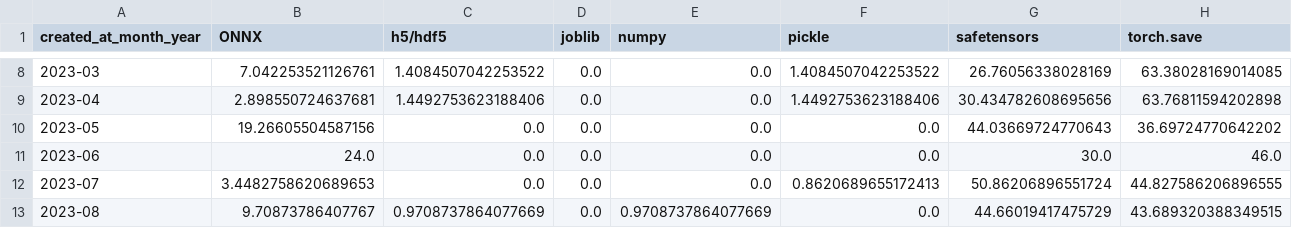
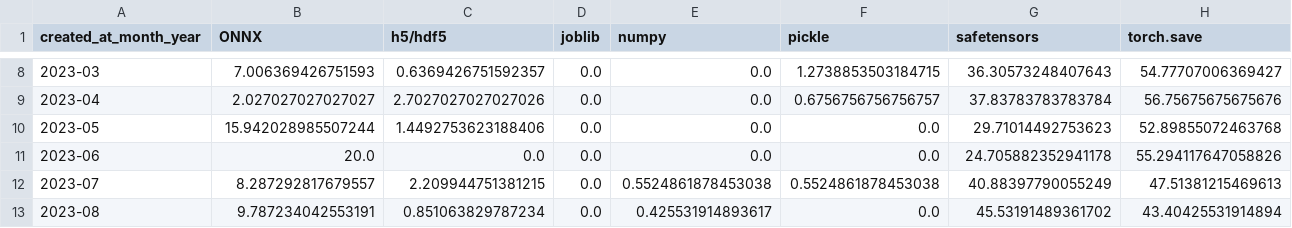
Before and after one commit to s2e-lab/model-evolution, a CSV file: results/RQ2FormatsRepoCreation_recent.csv, drawn as a sheet; only a part is shown, gaps mark what is left out; the diff covers the shown part only.

```diff
--- a/results/RQ2FormatsRepoCreation_recent.csv
+++ b/results/RQ2FormatsRepoCreation_recent.csv
@@ -8,6 +8,6 @@ created_at_month_year,ONNX,h5/hdf5,joblib,numpy,pickle,safetensors,torch.save
-2023-03,7.042253521126761,1.4084507042253522,0.0,0.0,1.4084507042253522,26.76056338028169,63.38028169014085
-2023-04,2.898550724637681,1.4492753623188406,0.0,0.0,1.4492753623188406,30.434782608695656,63.76811594202898
-2023-05,19.26605504587156,0.0,0.0,0.0,0.0,44.03669724770643,36.69724770642202
-2023-06,24.0,0.0,0.0,0.0,0.0,30.0,46.0
-2023-07,3.4482758620689653,0.0,0.0,0.0,0.8620689655172413,50.86206896551724,44.827586206896555
-2023-08,9.70873786407767,0.9708737864077669,0.0,0.9708737864077669,0.0,44.66019417475729,43.689320388349515
+2023-03,7.006369426751593,0.6369426751592357,0.0,0.0,1.2738853503184715,36.30573248407643,54.77707006369427
+2023-04,2.027027027027027,2.7027027027027026,0.0,0.0,0.6756756756756757,37.83783783783784,56.75675675675676
+2023-05,15.942028985507244,1.4492753623188406,0.0,0.0,0.0,29.71014492753623,52.89855072463768
+2023-06,20.0,0.0,0.0,0.0,0.0,24.705882352941178,55.294117647058826
+2023-07,8.287292817679557,2.209944751381215,0.0,0.5524861878453038,0.5524861878453038,40.88397790055249,47.51381215469613
+2023-08,9.787234042553191,0.851063829787234,0.0,0.425531914893617,0.0,45.53191489361702,43.40425531914894
```
Also changed, not shown: 111 edited cells elsewhere in this file, results/RQ2FormatsRepoCreation_both.csv, 5 other files.
